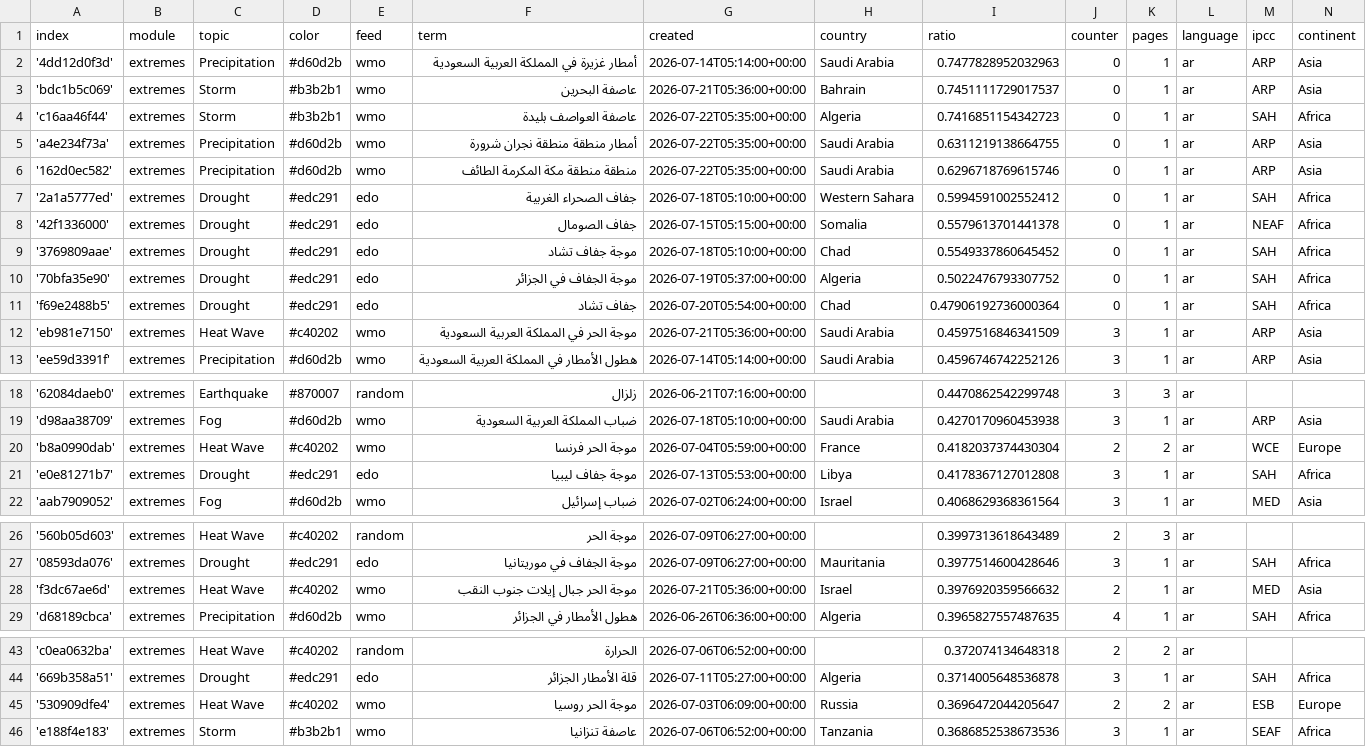
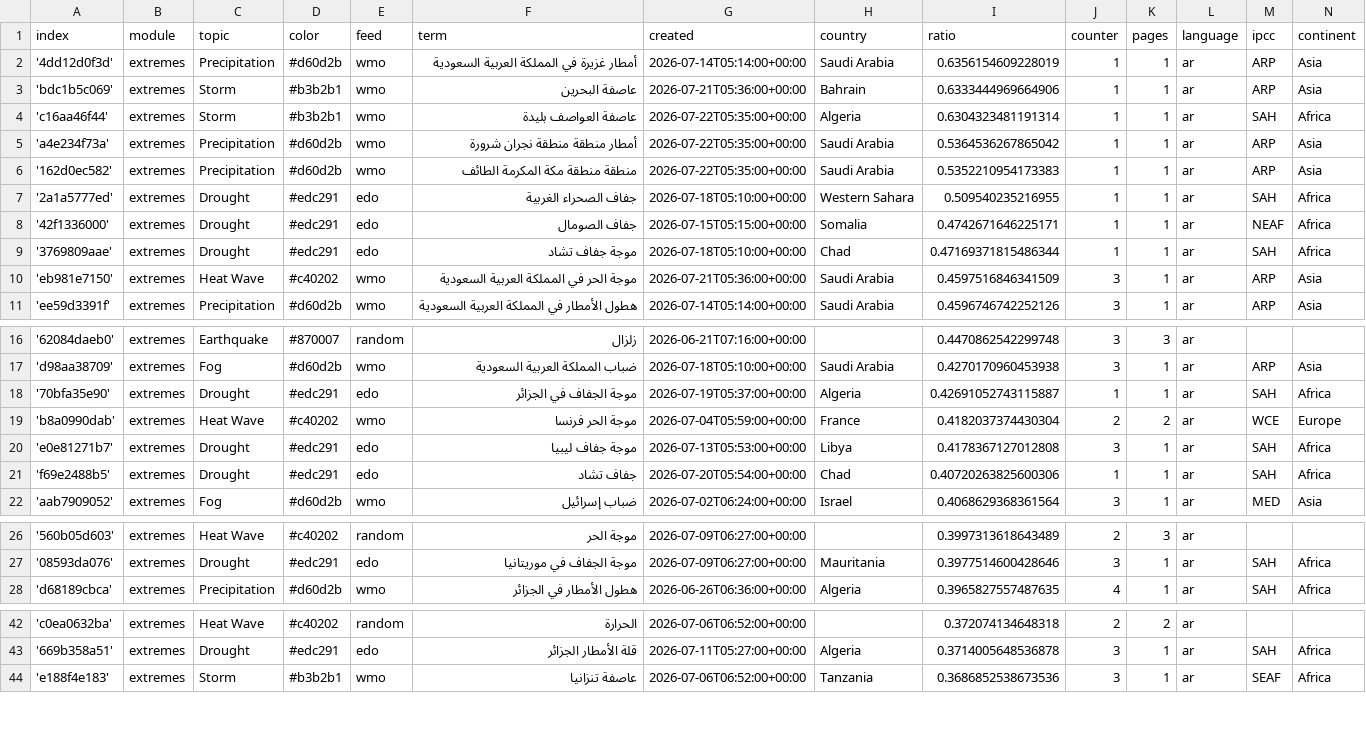
Before and after one commit to MarcoL95-News25/ArabianExtremes, a CSV file: terms.csv, drawn as a sheet; only a part is shown, gaps mark what is left out; the diff covers the shown part only.

Commit message:
Commit from GitHub Actions (harvest:0.0)

```diff
--- a/terms.csv
+++ b/terms.csv
@@ -1,12 +1,10 @@
 index,module,topic,color,feed,term,created,country,ratio,counter,pages,language,ipcc,continent
-'4dd12d0f3d',extremes,Precipitation,#d60d2b,wmo,أمطار غزيرة في المملكة العربية السعودية,2026-07-14T05:14:00+00:00,Saudi Arabia,0.7477828952032963,0,1,ar,ARP,Asia
-'bdc1b5c069',extremes,Storm,#b3b2b1,wmo,عاصفة البحرين,2026-07-21T05:36:00+00:00,Bahrain,0.7451111729017537,0,1,ar,ARP,Asia
-'c16aa46f44',extremes,Storm,#b3b2b1,wmo,عاصفة العواصف بليدة,2026-07-22T05:35:00+00:00,Algeria,0.7416851154342723,0,1,ar,SAH,Africa
-'a4e234f73a',extremes,Precipitation,#d60d2b,wmo,أمطار منطقة منطقة نجران شرورة,2026-07-22T05:35:00+00:00,Saudi Arabia,0.6311219138664755,0,1,ar,ARP,Asia
-'162d0ec582',extremes,Precipitation,#d60d2b,wmo,منطقة منطقة مكة المكرمة الطائف,2026-07-22T05:35:00+00:00,Saudi Arabia,0.6296718769615746,0,1,ar,ARP,Asia
-'2a1a5777ed',extremes,Drought,#edc291,edo,جفاف الصحراء الغربية,2026-07-18T05:10:00+00:00,Western Sahara,0.5994591002552412,0,1,ar,SAH,Africa
-'42f1336000',extremes,Drought,#edc291,edo,جفاف الصومال,2026-07-15T05:15:00+00:00,Somalia,0.5579613701441378,0,1,ar,NEAF,Africa
-'3769809aae',extremes,Drought,#edc291,edo,موجة جفاف تشاد,2026-07-18T05:10:00+00:00,Chad,0.5549337860645452,0,1,ar,SAH,Africa
-'70bfa35e90',extremes,Drought,#edc291,edo,موجة الجفاف في الجزائر,2026-07-19T05:37:00+00:00,Algeria,0.5022476793307752,0,1,ar,SAH,Africa
-'f69e2488b5',extremes,Drought,#edc291,edo,جفاف تشاد,2026-07-20T05:54:00+00:00,Chad,0.47906192736000364,0,1,ar,SAH,Africa
+'4dd12d0f3d',extremes,Precipitation,#d60d2b,wmo,أمطار غزيرة في المملكة العربية السعودية,2026-07-14T05:14:00+00:00,Saudi Arabia,0.6356154609228019,1,1,ar,ARP,Asia
+'bdc1b5c069',extremes,Storm,#b3b2b1,wmo,عاصفة البحرين,2026-07-21T05:36:00+00:00,Bahrain,0.6333444969664906,1,1,ar,ARP,Asia
+'c16aa46f44',extremes,Storm,#b3b2b1,wmo,عاصفة العواصف بليدة,2026-07-22T05:35:00+00:00,Algeria,0.6304323481191314,1,1,ar,SAH,Africa
+'a4e234f73a',extremes,Precipitation,#d60d2b,wmo,أمطار منطقة منطقة نجران شرورة,2026-07-22T05:35:00+00:00,Saudi Arabia,0.5364536267865042,1,1,ar,ARP,Asia
+'162d0ec582',extremes,Precipitation,#d60d2b,wmo,منطقة منطقة مكة المكرمة الطائف,2026-07-22T05:35:00+00:00,Saudi Arabia,0.5352210954173383,1,1,ar,ARP,Asia
+'2a1a5777ed',extremes,Drought,#edc291,edo,جفاف الصحراء الغربية,2026-07-18T05:10:00+00:00,Western Sahara,0.509540235216955,1,1,ar,SAH,Africa
+'42f1336000',extremes,Drought,#edc291,edo,جفاف الصومال,2026-07-15T05:15:00+00:00,Somalia,0.4742671646225171,1,1,ar,NEAF,Africa
+'3769809aae',extremes,Drought,#edc291,edo,موجة جفاف تشاد,2026-07-18T05:10:00+00:00,Chad,0.47169371815486344,1,1,ar,SAH,Africa
 'eb981e7150',extremes,Heat Wave,#c40202,wmo,موجة الحر في المملكة العربية السعودية,2026-07-21T05:36:00+00:00,Saudi Arabia,0.4597516846341509,3,1,ar,ARP,Asia
@@ -19,4 +17,6 @@ index,module,topic,color,feed,term,created,country,ratio,counter,pages,language,
 'd98aa38709',extremes,Fog,#d60d2b,wmo,ضباب المملكة العربية السعودية,2026-07-18T05:10:00+00:00,Saudi Arabia,0.4270170960453938,3,1,ar,ARP,Asia
+'70bfa35e90',extremes,Drought,#edc291,edo,موجة الجفاف في الجزائر,2026-07-19T05:37:00+00:00,Algeria,0.42691052743115887,1,1,ar,SAH,Africa
 'b8a0990dab',extremes,Heat Wave,#c40202,wmo,موجة الحر فرنسا,2026-07-04T05:59:00+00:00,France,0.4182037374430304,2,2,ar,WCE,Europe
 'e0e81271b7',extremes,Drought,#edc291,edo,موجة جفاف ليبيا,2026-07-13T05:53:00+00:00,Libya,0.4178367127012808,3,1,ar,SAH,Africa
+'f69e2488b5',extremes,Drought,#edc291,edo,جفاف تشاد,2026-07-20T05:54:00+00:00,Chad,0.40720263825600306,1,1,ar,SAH,Africa
 'aab7909052',extremes,Fog,#d60d2b,wmo,ضباب إسرائيل,2026-07-02T06:24:00+00:00,Israel,0.4068629368361564,3,1,ar,MED,Asia
@@ -27,3 +27,2 @@ index,module,topic,color,feed,term,created,country,ratio,counter,pages,language,
 '08593da076',extremes,Drought,#edc291,edo,موجة الجفاف في موريتانيا,2026-07-09T06:27:00+00:00,Mauritania,0.3977514600428646,3,1,ar,SAH,Africa
-'f3dc67ae6d',extremes,Heat Wave,#c40202,wmo,موجة الحر جبال إيلات جنوب النقب,2026-07-21T05:36:00+00:00,Israel,0.3976920359566632,2,1,ar,MED,Asia
 'd68189cbca',extremes,Precipitation,#d60d2b,wmo,هطول الأمطار في الجزائر,2026-06-26T06:36:00+00:00,Algeria,0.3965827557487635,4,1,ar,SAH,Africa
@@ -44,3 +43,2 @@ index,module,topic,color,feed,term,created,country,ratio,counter,pages,language,
 '669b358a51',extremes,Drought,#edc291,edo,قلة الأمطار الجزائر,2026-07-11T05:27:00+00:00,Algeria,0.3714005648536878,3,1,ar,SAH,Africa
-'530909dfe4',extremes,Heat Wave,#c40202,wmo,موجة الحر روسيا,2026-07-03T06:09:00+00:00,Russia,0.3696472044205647,2,2,ar,ESB,Europe
 'e188f4e183',extremes,Storm,#b3b2b1,wmo,عاصفة تنزانيا,2026-07-06T06:52:00+00:00,Tanzania,0.3686852538673536,3,1,ar,SEAF,Africa
```
Also changed, not shown: 2 added rows elsewhere in this file.
